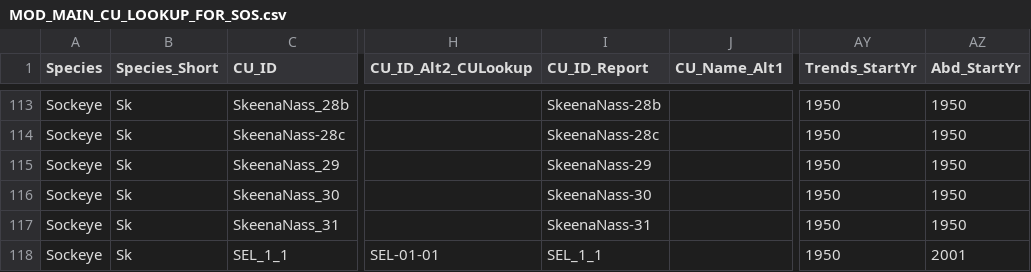
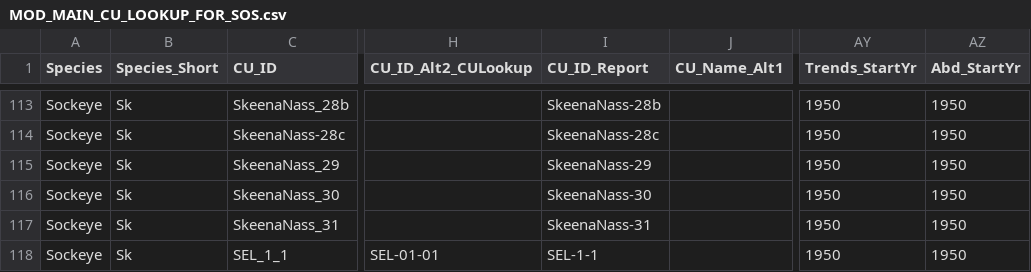
Before and after one commit to SOLV-Code/Scanner-Data-Processing, a CSV file: DATA_LOOKUP_FILES/MOD_MAIN_CU_LOOKUP_FOR_SOS.csv, drawn as a sheet; only a part is shown, gaps mark what is left out; the diff names each change by its address in the sheet, - before the commit and + after, or states it on an @@ line.

```diff
--- a/DATA_LOOKUP_FILES/MOD_MAIN_CU_LOOKUP_FOR_SOS.csv
+++ b/DATA_LOOKUP_FILES/MOD_MAIN_CU_LOOKUP_FOR_SOS.csv
-I118 (CU_ID_Report): SEL_1_1
+I118 (CU_ID_Report): SEL-1-1
-AZ118 (Abd_StartYr): 2001
+AZ118 (Abd_StartYr): 1950
```
Also changed, not shown: DATA_OUT/Retrospective_Metrics_Status.csv, DATA_OUT/Retrospective_Metrics_Values.csv, 7 other files.
